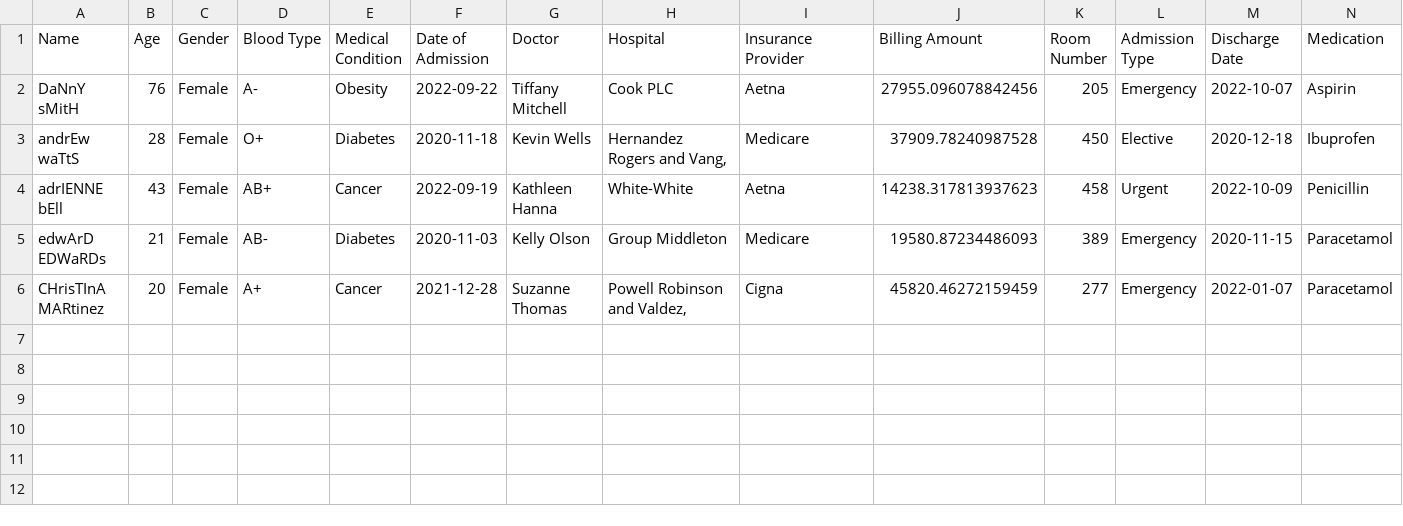
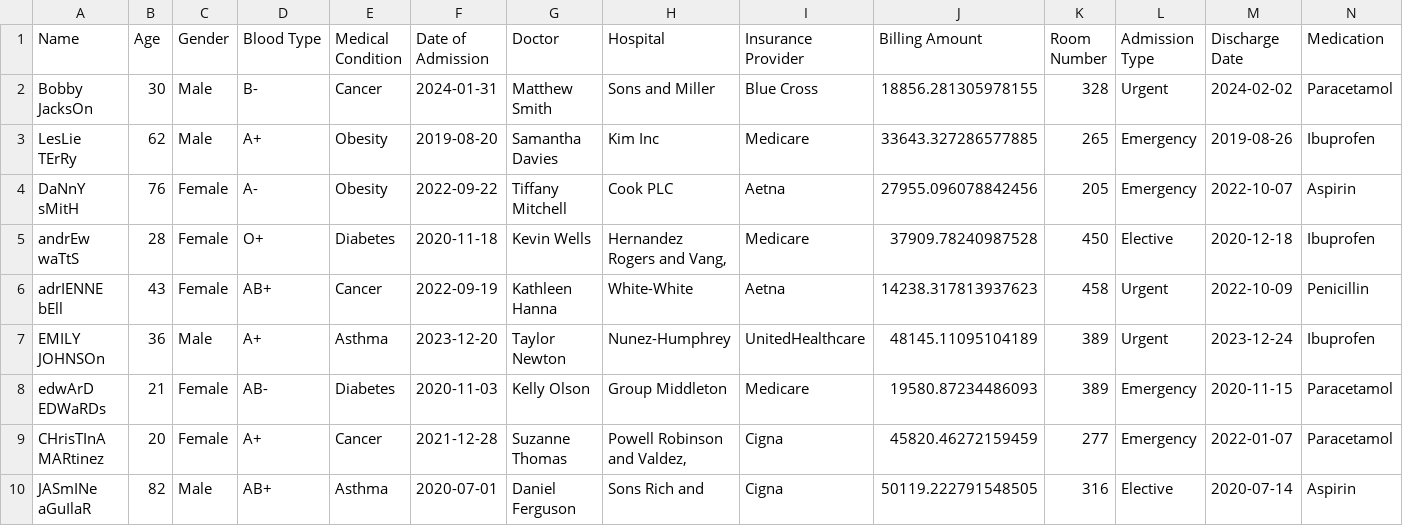
Before and after one commit to MustafaAhsanKhan/GitLite, a CSV file: GitLite/t.csv, drawn as a sheet; only a part is shown; rows hold the shown columns only; the diff names each change by its address in the sheet, - before the commit and + after, or states it on an @@ line.

```diff
--- a/GitLite/t.csv
+++ b/GitLite/t.csv
+row 2: Bobby JacksOn | 30 | Male | B- | Cancer | 2024-01-31 | Matthew Smith | Sons and Miller | Blue Cross | 18856.281305978155 | 328 | Urgent | 2024-02-02 | Paracetamol
+row 3: LesLie TErRy | 62 | Male | A+ | Obesity | 2019-08-20 | Samantha Davies | Kim Inc | Medicare | 33643.327286577885 | 265 | Emergency | 2019-08-26 | Ibuprofen
+row 7: EMILY JOHNSOn | 36 | Male | A+ | Asthma | 2023-12-20 | Taylor Newton | Nunez-Humphrey | UnitedHealthcare | 48145.11095104189 | 389 | Urgent | 2023-12-24 | Ibuprofen
+row 10: JASmINe aGuIlaR | 82 | Male | AB+ | Asthma | 2020-07-01 | Daniel Ferguson | Sons Rich and | Cigna | 50119.222791548505 | 316 | Elective | 2020-07-14 | Aspirin
```
Also changed, not shown: 13 other files.
